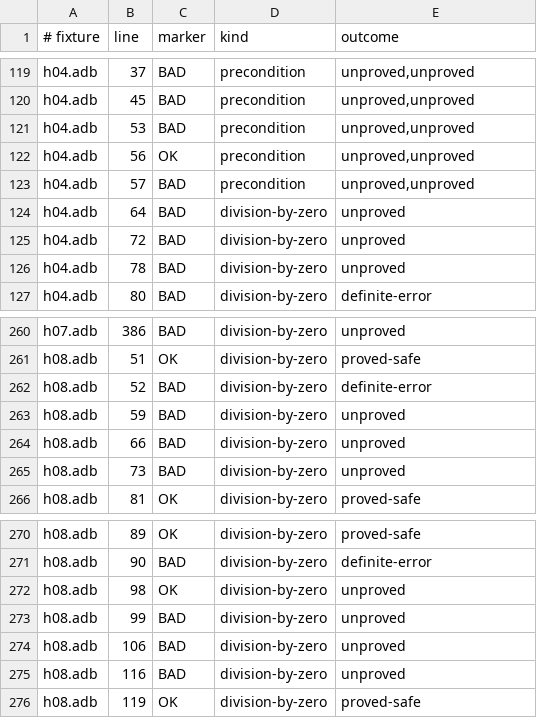
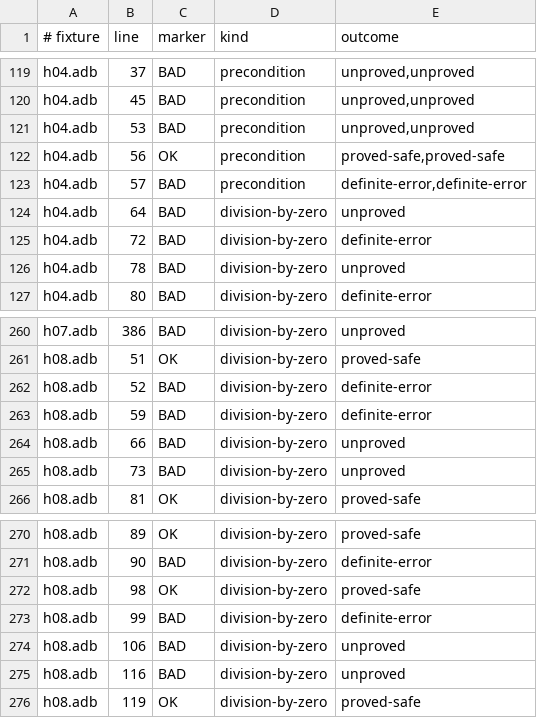
Before and after one commit to mmartign/AdaLang_Analyzer, a TSV file: quality/seeded_defect_outcomes.tsv, drawn as a sheet; only a part is shown, gaps mark what is left out.

```diff
--- a/quality/seeded_defect_outcomes.tsv
+++ b/quality/seeded_defect_outcomes.tsv
@@ -121,6 +121,6 @@ h04.adb	45	BAD	precondition	unproved,unproved
 h04.adb	53	BAD	precondition	unproved,unproved
-h04.adb	56	OK	precondition	unproved,unproved
-h04.adb	57	BAD	precondition	unproved,unproved
+h04.adb	56	OK	precondition	proved-safe,proved-safe
+h04.adb	57	BAD	precondition	definite-error,definite-error
 h04.adb	64	BAD	division-by-zero	unproved
-h04.adb	72	BAD	division-by-zero	unproved
+h04.adb	72	BAD	division-by-zero	definite-error
 h04.adb	78	BAD	division-by-zero	unproved
@@ -262,3 +262,3 @@ h08.adb	51	OK	division-by-zero	proved-safe
 h08.adb	52	BAD	division-by-zero	definite-error
-h08.adb	59	BAD	division-by-zero	unproved
+h08.adb	59	BAD	division-by-zero	definite-error
 h08.adb	66	BAD	division-by-zero	unproved
@@ -271,4 +271,4 @@ h08.adb	89	OK	division-by-zero	proved-safe
 h08.adb	90	BAD	division-by-zero	definite-error
-h08.adb	98	OK	division-by-zero	unproved
-h08.adb	99	BAD	division-by-zero	unproved
+h08.adb	98	OK	division-by-zero	proved-safe
+h08.adb	99	BAD	division-by-zero	definite-error
 h08.adb	106	BAD	division-by-zero	unproved
```
Also changed, not shown: quality/proof_path_evidence.tsv, quality/verification_mutations.tsv, 24 other files.
